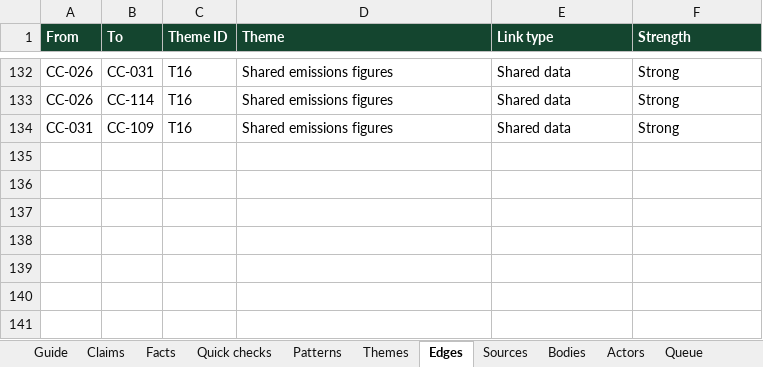
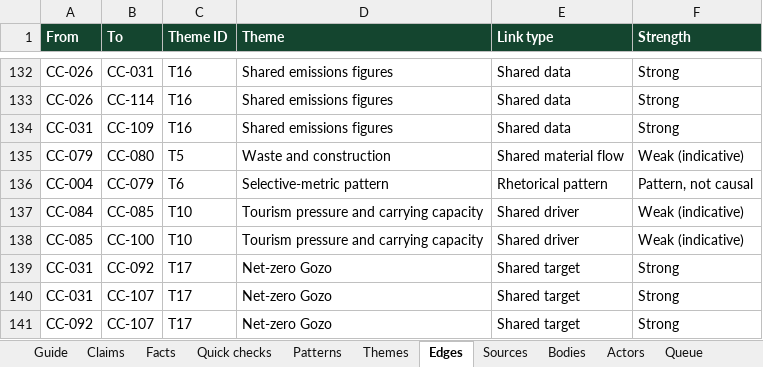
Before and after one commit to leandergrech/Mizien, an Excel workbook: data/candidates.xlsx, sheet Edges, drawn as a sheet; only a part is shown, gaps mark what is left out; values as stored, in another font and other column widths than the file's, no borders; the diff names each change by its address in the sheet, - before the commit and + after, or states it on an @@ line.

```diff
--- a/data/candidates.xlsx (sheet Edges)
+++ b/data/candidates.xlsx (sheet Edges)
+row 135: CC-079 | CC-080 | T5 | Waste and construction | Shared material flow | Weak (indicative)
+row 136: CC-004 | CC-079 | T6 | Selective-metric pattern | Rhetorical pattern | Pattern, not causal
+row 137: CC-084 | CC-085 | T10 | Tourism pressure and carrying capacity | Shared driver | Weak (indicative)
+row 138: CC-085 | CC-100 | T10 | Tourism pressure and carrying capacity | Shared driver | Weak (indicative)
+row 139: CC-031 | CC-092 | T17 | Net-zero Gozo | Shared target | Strong
+row 140: CC-031 | CC-107 | T17 | Net-zero Gozo | Shared target | Strong
+row 141: CC-092 | CC-107 | T17 | Net-zero Gozo | Shared target | Strong
```
Also changed, not shown: sheet Facts, sheet Sources, sheet Claims, sheet Actors, sheet Themes, sheet Queue, 2 more sheets, 1 other file.
